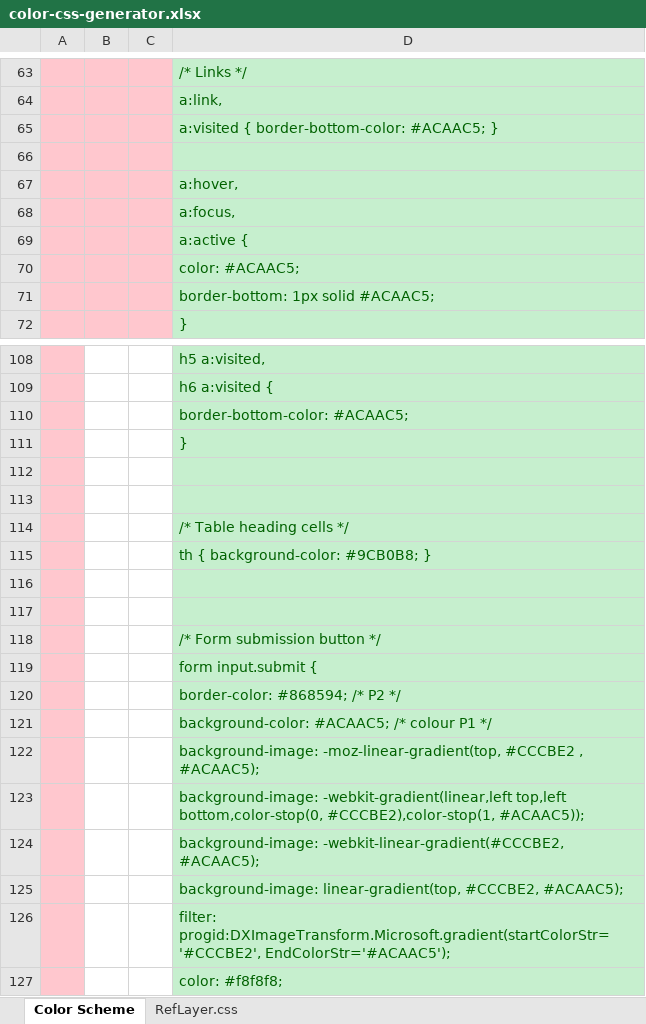
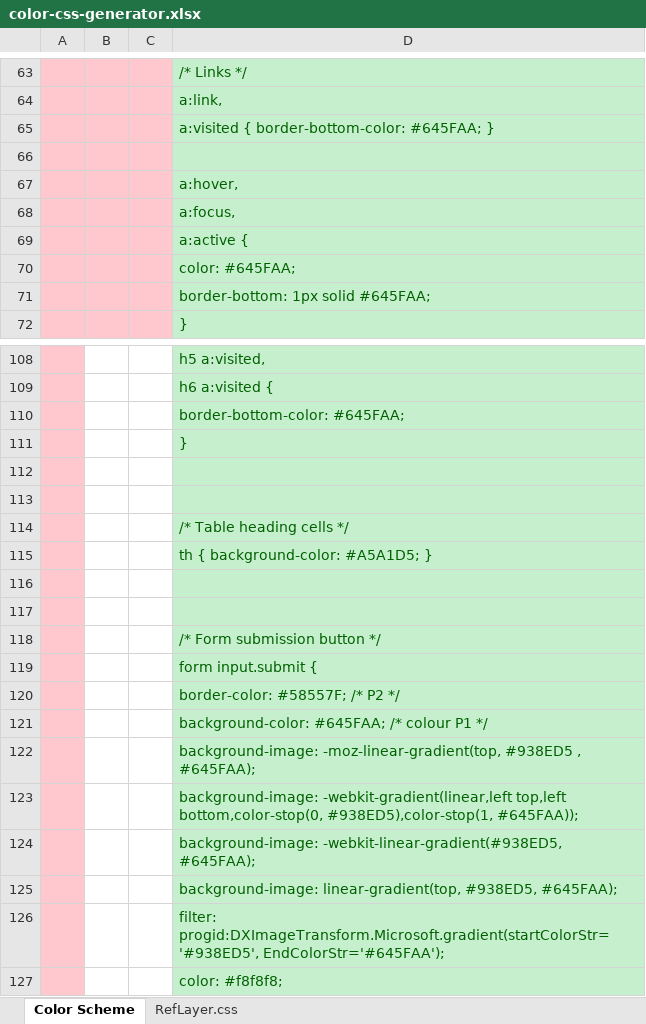
Before and after one commit to EBI-Metabolights/MetaboLights, an Excel workbook: metabolights-webapps/src/main/webapp/var/color-css-generator.xlsx, sheet Color Scheme, drawn as a sheet; only a part is shown, gaps mark what is left out; values as stored, in another font and other column widths than the file's, no borders; the diff covers the shown part only; the diff names each change by its address in the sheet, - before the commit and + after, or states it on an @@ line.

Commit message:
Change headers to h2 or h2 strapline Resizable input box in facets new color....darker, more contrast. fix entry layout.
git-svn-id: https://svn.code.sf.net/p/metabolomes/code/trunk@1218 71bfadd5-8d58-49b2-b2b0-ff0b8e09f556

```diff
--- a/metabolights-webapps/src/main/webapp/var/color-css-generator.xlsx (sheet Color Scheme)
+++ b/metabolights-webapps/src/main/webapp/var/color-css-generator.xlsx (sheet Color Scheme)
-D65: a:visited { border-bottom-color: #ACAAC5; }
+D65: a:visited { border-bottom-color: #645FAA; }
-D70: color: #ACAAC5;
+D70: color: #645FAA;
-D71: border-bottom: 1px solid #ACAAC5;
+D71: border-bottom: 1px solid #645FAA;
-D110: border-bottom-color: #ACAAC5;
+D110: border-bottom-color: #645FAA;
-D115: th { background-color: #9CB0B8; }
+D115: th { background-color: #A5A1D5; }
-D120: border-color: #868594; /* P2 */
+D120: border-color: #58557F; /* P2 */
-D121: background-color: #ACAAC5; /* colour P1 */
+D121: background-color: #645FAA; /* colour P1 */
-D122: background-image: -moz-linear-gradient(top, #CCCBE2 , #ACAAC5);
+D122: background-image: -moz-linear-gradient(top, #938ED5 , #645FAA);
-D123: …top,left bottom,color-stop(0, #CCCBE2),color-stop(1, #ACAAC5));
+D123: …top,left bottom,color-stop(0, #938ED5),color-stop(1, #645FAA));
-D124: background-image: -webkit-linear-gradient(#CCCBE2, #ACAAC5);
+D124: background-image: -webkit-linear-gradient(#938ED5, #645FAA);
-D125: background-image: linear-gradient(top, #CCCBE2, #ACAAC5);
+D125: background-image: linear-gradient(top, #938ED5, #645FAA);
-D126: filter: progid:DXImageTransform.Microsoft.gradient(startColorStr='#CCCBE2', EndColorStr='#ACAAC5');
+D126: filter: progid:DXImageTransform.Microsoft.gradient(startColorStr='#938ED5', EndColorStr='#645FAA');
```
Also changed, not shown: 20 added rows, 20 removed rows and 33 edited cells elsewhere in this sheet, sheet RefLayer.css, hidden cells, 25 other files.
